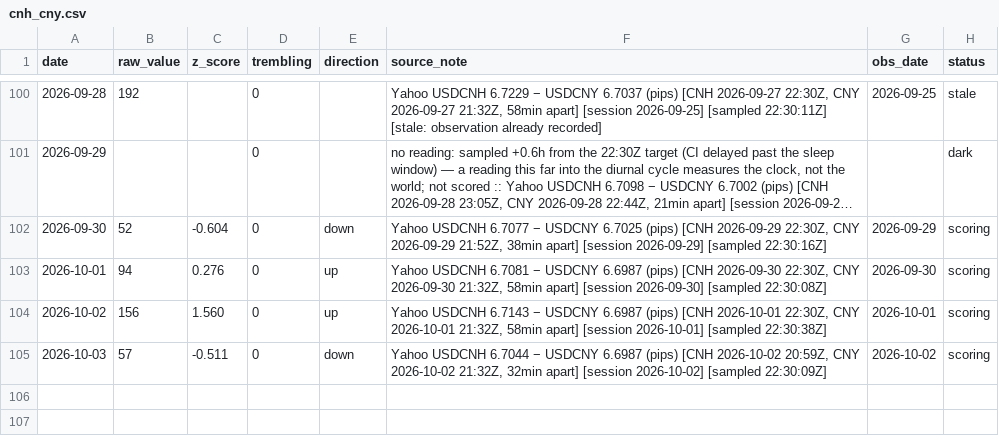
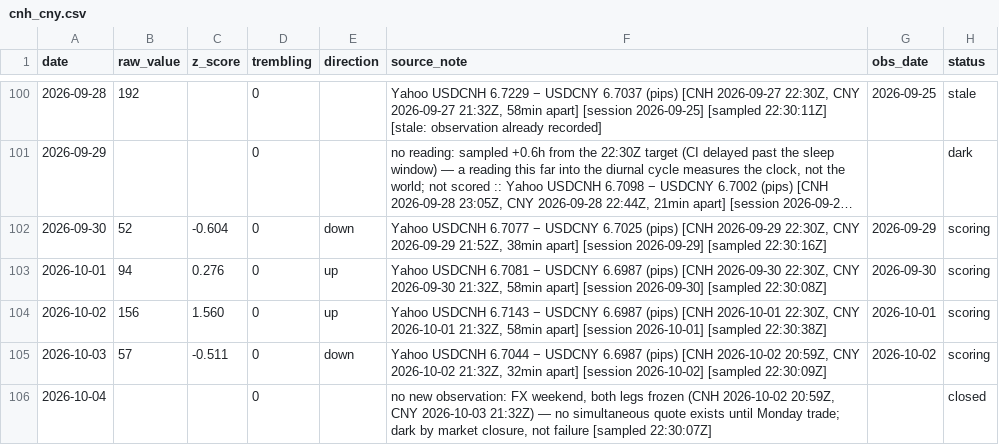
Before and after one commit to wan9yu/tremor, a CSV file: data/cnh_cny.csv, drawn as a sheet; only a part is shown, gaps mark what is left out; long unchanged cells end in …; the diff names each change by its address in the sheet, - before the commit and + after, or states it on an @@ line.

```diff
--- a/data/cnh_cny.csv
+++ b/data/cnh_cny.csv
+row 106: 2026-10-04 |  |  | 0 |  | no new observation: FX weekend, both legs frozen (CNH 2026-10-02 20:59Z, CNY 2026-10-03 21:32Z) — no simultaneous quote exists until Monday trade; dark by market closure, not failure [sampled 22:30:07Z] |  | closed
```
Also changed, not shown: data/components/chokepoint_breadth.csv, data/components/flights.csv, 51 other files.
